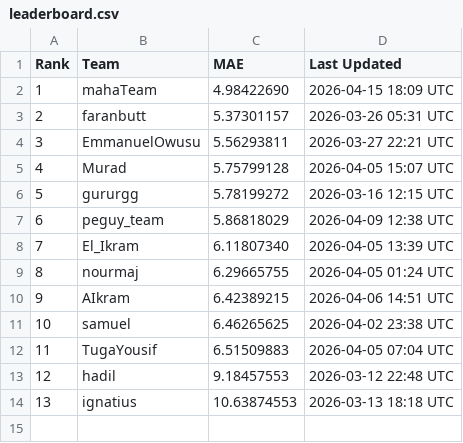
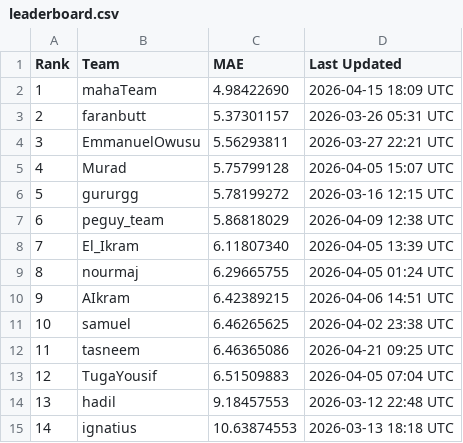
Before and after one commit to bjayadikary/brain-age-gnn-oasis3, a CSV file: leaderboard/leaderboard.csv, drawn as a sheet; addresses are those after the commit; the diff names each change by its address in the sheet, - before the commit and + after, or states it on an @@ line.

```diff
--- a/leaderboard/leaderboard.csv
+++ b/leaderboard/leaderboard.csv
+row 12: 11 | tasneem | 6.46365086 | 2026-04-21 09:25 UTC
@@ column A (Rank) renumbered from row 13 down @@
```
Also changed, not shown: 2 other files.
